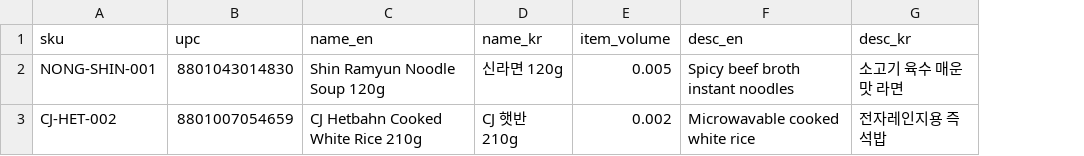
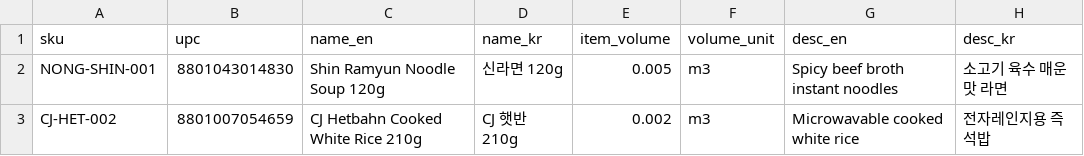
Before and after one commit to Boaz-Yakin/glife-wms, a CSV file: web-app/public/items_import_template.csv, drawn as a sheet; only a part is shown; the diff names each change by its address in the sheet, - before the commit and + after, or states it on an @@ line.

Commit message:
Update bulk import template with volume_unit

```diff
--- a/web-app/public/items_import_template.csv
+++ b/web-app/public/items_import_template.csv
+column F (volume_unit), rows 2-3: m3 | m3
```
Also changed, not shown: 1 other file.
